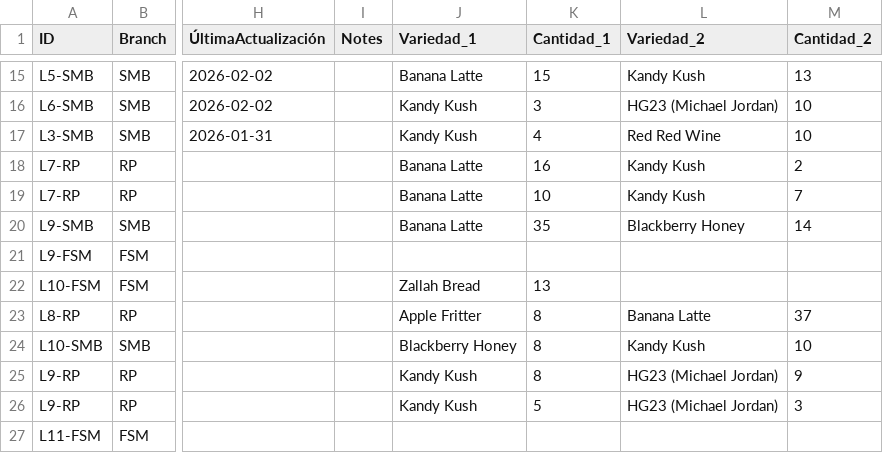
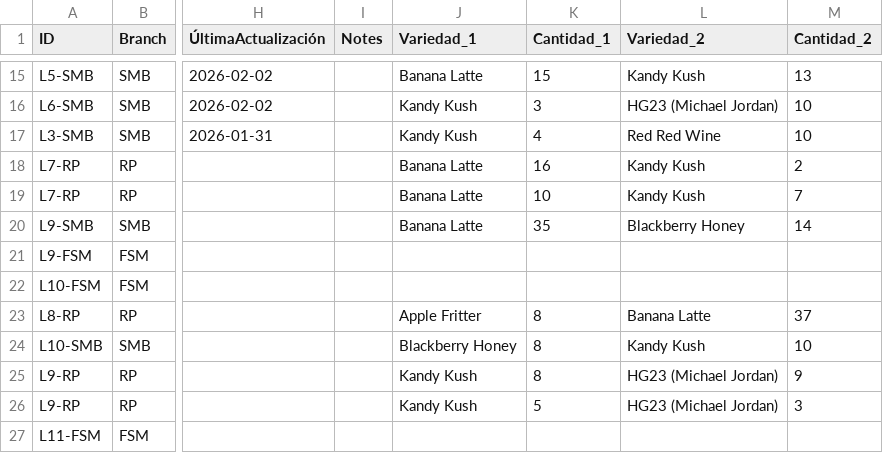
Before and after one commit to ALi3naTEd0/control_lotes, a CSV file: lotes_template.csv, drawn as a sheet; only a part is shown, gaps mark what is left out; the diff names each change by its address in the sheet, - before the commit and + after, or states it on an @@ line.

Commit message:
Actualización 2026-06-09 16:44 JP

```diff
--- a/lotes_template.csv
+++ b/lotes_template.csv
-J22 (Variedad_1): Zallah Bread
+J22 (Variedad_1): (empty)
-K22 (Cantidad_1): 13
+K22 (Cantidad_1): (empty)
```
